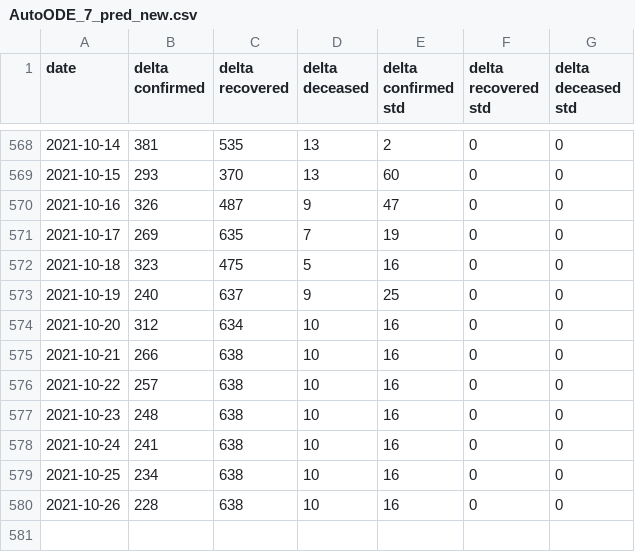
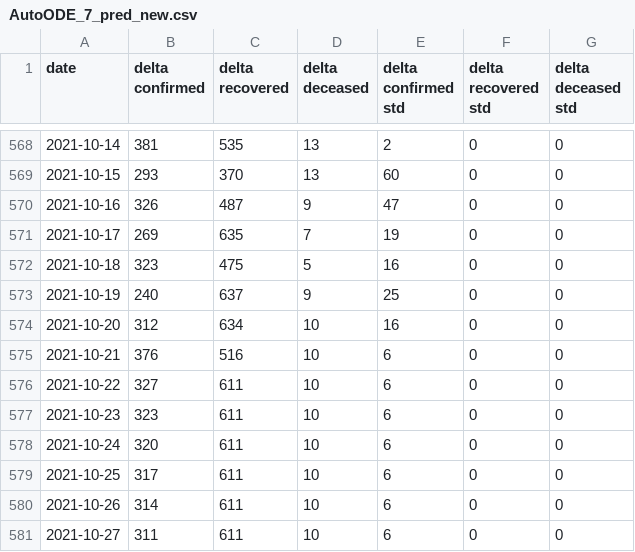
Before and after one commit to BlockAppsAI/covid_modeling, a CSV file: data/AutoODE_7_pred_new.csv, drawn as a sheet; only a part is shown, gaps mark what is left out.

Commit message:
Oct 21 data update

```diff
--- a/data/AutoODE_7_pred_new.csv
+++ b/data/AutoODE_7_pred_new.csv
@@ -574,7 +574,8 @@ date,delta confirmed,delta recovered,delta deceased,delta confirmed std,delta re
 2021-10-20,312,634,10,16,0,0
-2021-10-21,266,638,10,16,0,0
-2021-10-22,257,638,10,16,0,0
-2021-10-23,248,638,10,16,0,0
-2021-10-24,241,638,10,16,0,0
-2021-10-25,234,638,10,16,0,0
-2021-10-26,228,638,10,16,0,0
+2021-10-21,376,516,10,6,0,0
+2021-10-22,327,611,10,6,0,0
+2021-10-23,323,611,10,6,0,0
+2021-10-24,320,611,10,6,0,0
+2021-10-25,317,611,10,6,0,0
+2021-10-26,314,611,10,6,0,0
+2021-10-27,311,611,10,6,0,0
```
Also changed, not shown: 3 other files.
